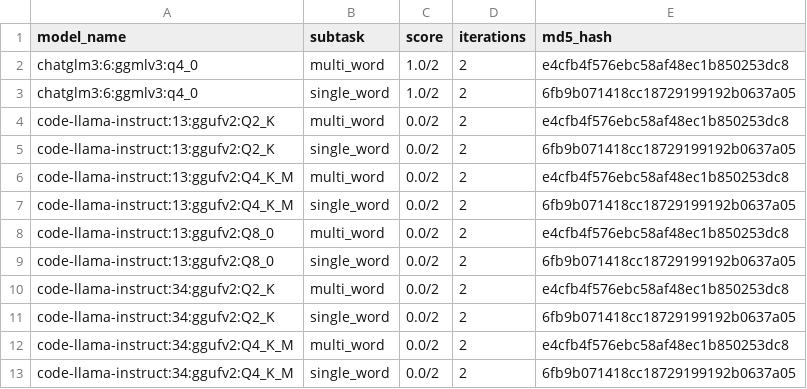
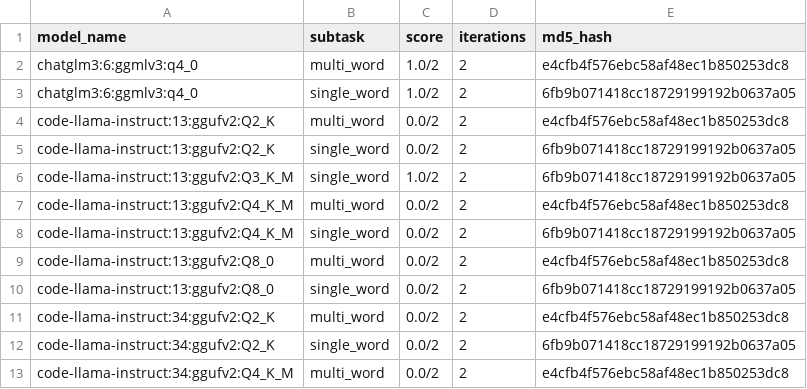
Before and after one commit to biocypher/biochatter, a CSV file: benchmark/results/entity_selection.csv, drawn as a sheet; only a part is shown; the shorter side is filled out with more unchanged rows; the diff names each change by its address in the sheet, - before the commit and + after, or states it on an @@ line.

```diff
--- a/benchmark/results/entity_selection.csv
+++ b/benchmark/results/entity_selection.csv
+row 6: code-llama-instruct:13:ggufv2:Q3_K_M | single_word | 1.0/2 | 2 | 6fb9b071418cc18729199192b0637a05
```
Also changed, not shown: benchmark/results/end_to_end_query_generation.csv, benchmark/results/naive_query_generation_using_schema.csv, 5 other files.
